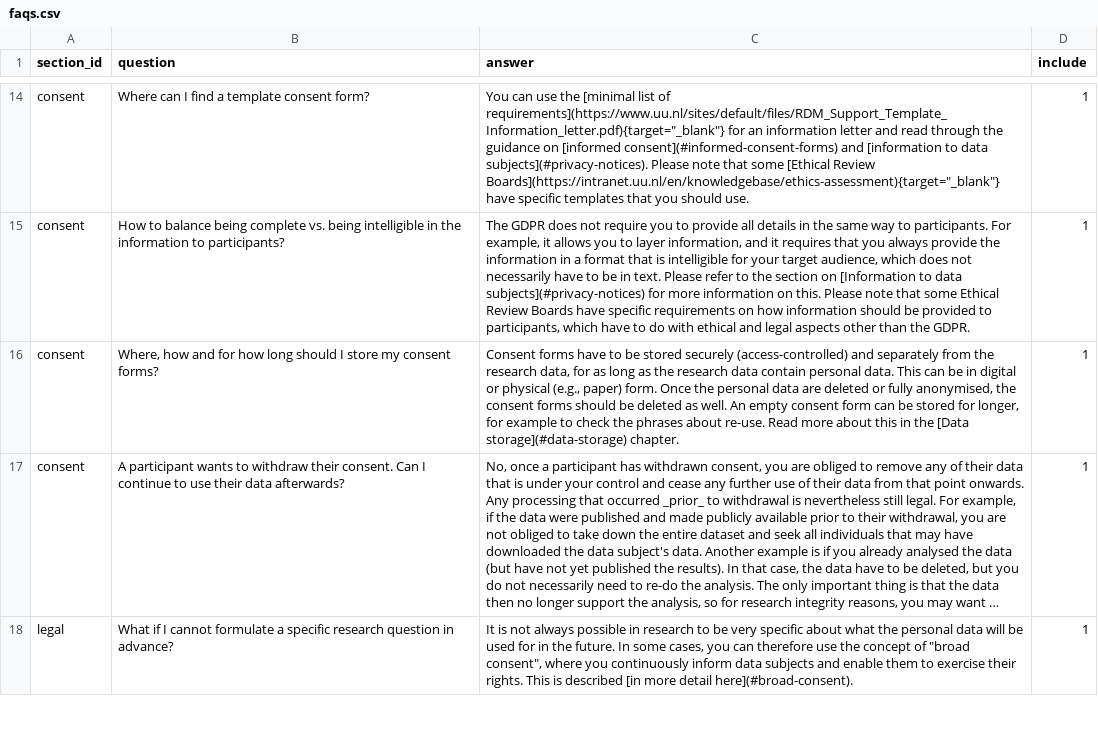
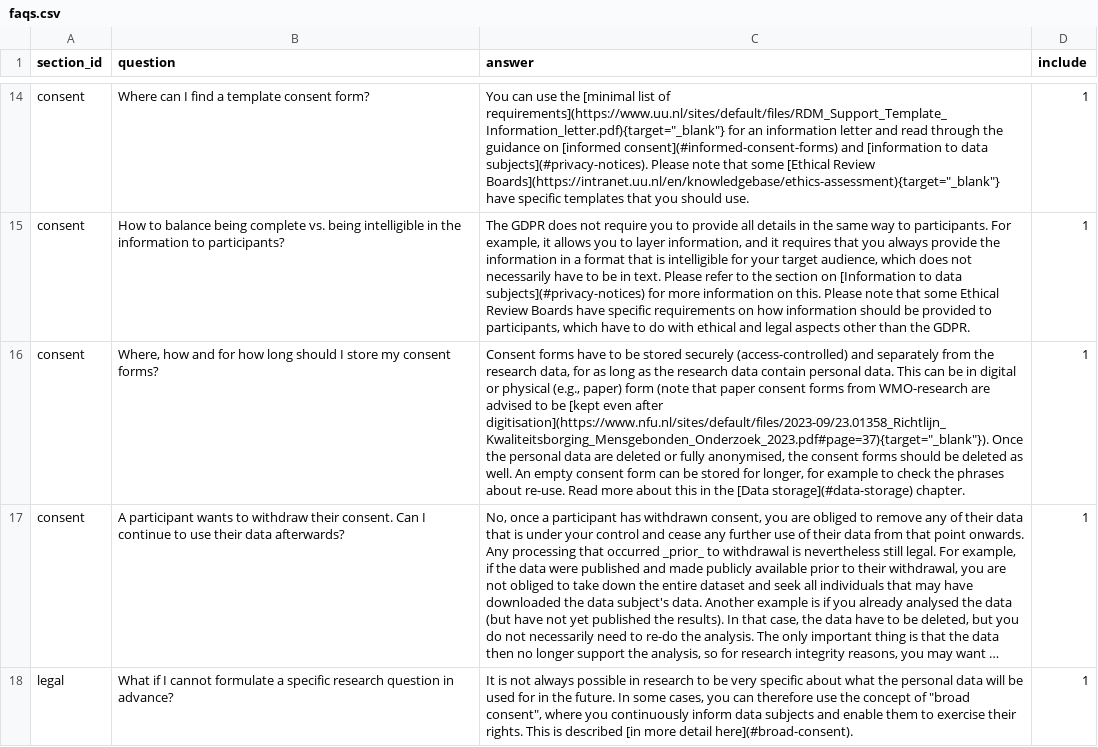
Before and after one commit to UtrechtUniversity/dataprivacyhandbook, a CSV file: files/faqs.csv, drawn as a sheet; only a part is shown, gaps mark what is left out; long unchanged cells end in …; the diff names each change by its address in the sheet, - before the commit and + after, or states it on an @@ line.

Commit message:
add comment NWO research consent form

```diff
--- a/files/faqs.csv
+++ b/files/faqs.csv
-C16 (answer): …(e.g., paper) form. Once the…
+C16 (answer): …(e.g., paper) form (note that paper consent forms from WMO-research are advised to be [kept even after digitisation](https://www.nfu.nl/sites/default/files/2023-09/23.01358_Richtlijn_Kwaliteitsborging_Mensgebonden_Onderzoek_2023.pdf#page=37){target="_blank"}). Once the…
```
